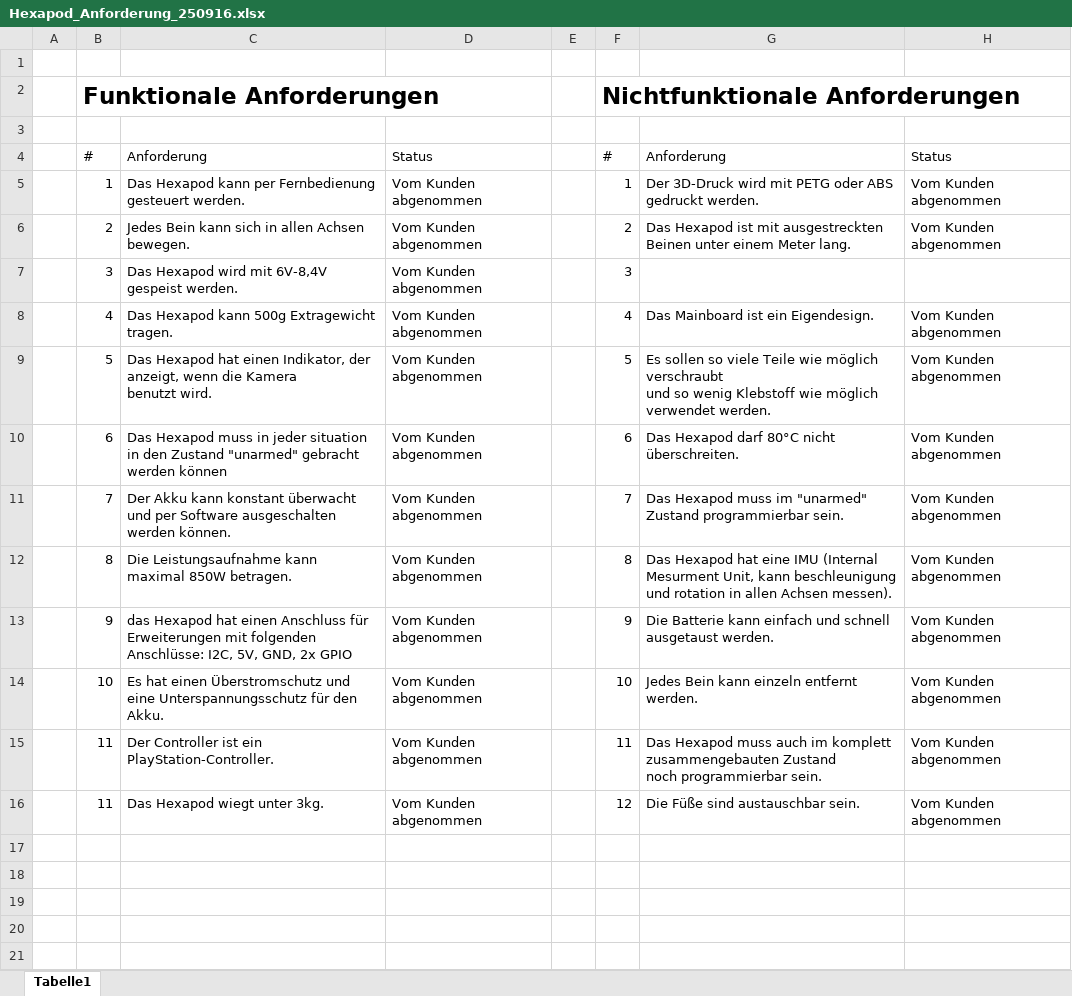
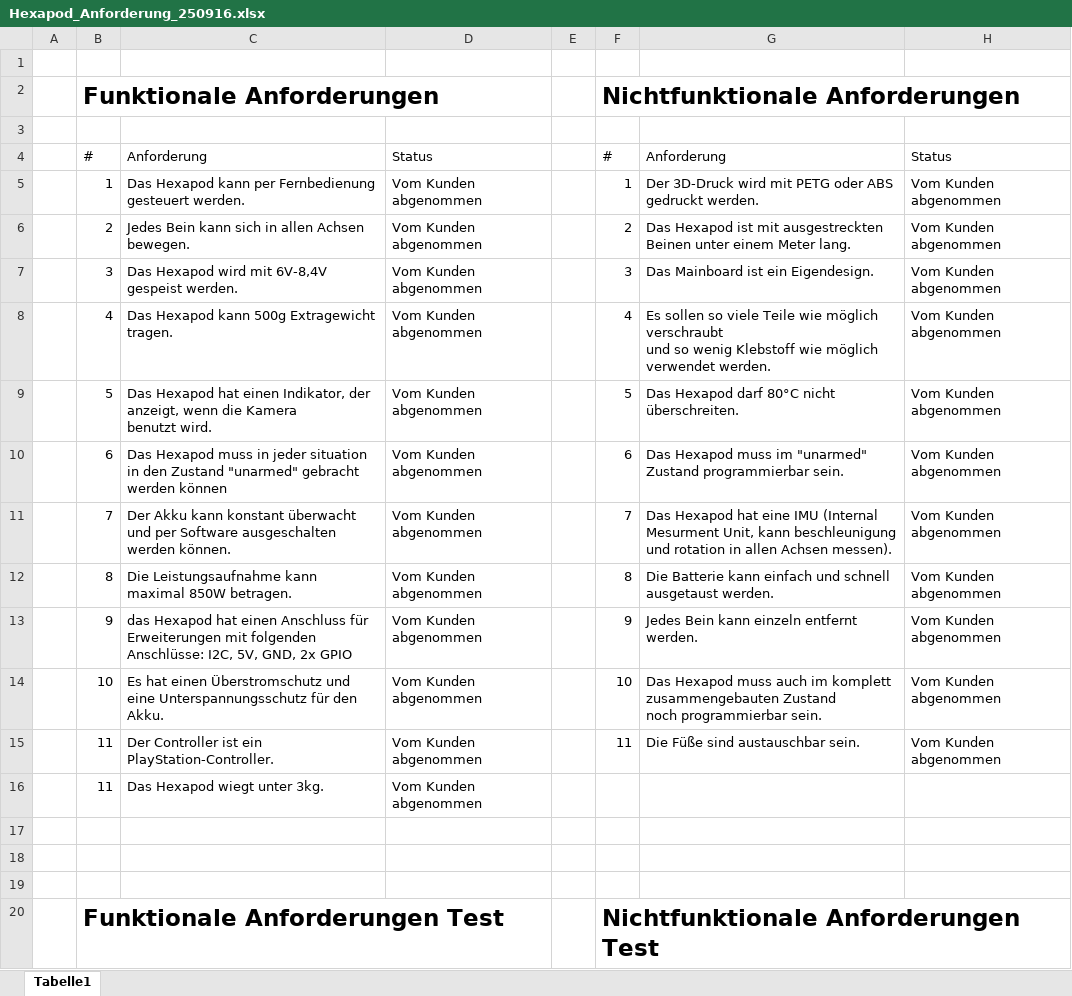
Before and after one commit to Jiggolino/Hexapod, an Excel workbook: requirements/Hexapod_Anforderung_250916.xlsx, sheet Tabelle1, drawn as a sheet; only a part is shown; values as stored, in another font and other column widths than the file's, no borders; table styles not drawn; addresses are those after the commit; ↵ is a line break in a cell; the diff covers the shown part only; the diff names each change by its address in the sheet, - before the commit and + after, or states it on an @@ line.

```diff
--- a/requirements/Hexapod_Anforderung_250916.xlsx (sheet Tabelle1)
+++ b/requirements/Hexapod_Anforderung_250916.xlsx (sheet Tabelle1)
-G7: (empty)
+G7: Das Mainboard ist ein Eigendesign.
-H7: (empty)
+H7: Vom Kunden abgenommen
-G8: Das Mainboard ist ein Eigendesign.
+G8: Es sollen so viele Teile wie möglich verschraubt ↵ und so wenig Klebstoff wie möglich verwendet werden.
-G9: Es sollen so viele Teile wie möglich verschraubt ↵ und so wenig Klebstoff wie möglich verwendet werden.
+G9: Das Hexapod darf 80°C nicht überschreiten.
-G10: Das Hexapod darf 80°C nicht überschreiten.
+G10: Das Hexapod muss im "unarmed" Zustand programmierbar sein.
-G11: Das Hexapod muss im "unarmed" Zustand programmierbar sein.
+G11: Das Hexapod hat eine IMU (Internal Mesurment Unit, kann beschleunigung und rotation in allen Achsen messen).
-G12: Das Hexapod hat eine IMU (Internal Mesurment Unit, kann beschleunigung und rotation in allen Achsen messen).
+G12: Die Batterie kann einfach und schnell ausgetaust werden.
-G13: Die Batterie kann einfach und schnell ausgetaust werden.
+G13: Jedes Bein kann einzeln entfernt werden.
-G14: Jedes Bein kann einzeln entfernt werden.
+G14: Das Hexapod muss auch im komplett zusammengebauten Zustand ↵ noch programmierbar sein.
-G15: Das Hexapod muss auch im komplett zusammengebauten Zustand ↵ noch programmierbar sein.
+G15: Die Füße sind austauschbar sein.
+row 16:  | 11 | Das Hexapod wiegt unter 3kg. | Vom Kunden abgenommen
-row 17:  | 11 | Das Hexapod wiegt unter 3kg. | Vom Kunden abgenommen |  | 12 | Die Füße sind austauschbar sein. | Vom Kunden abgenommen
+row 17: (empty)
+row 18: (empty)
+row 19: (empty)
+row 20:  | Funktionale Anforderungen Test |  |  |  | Nichtfunktionale Anforderungen Test
```
Also changed, not shown: 14 added rows elsewhere in this sheet, 40 other files.
